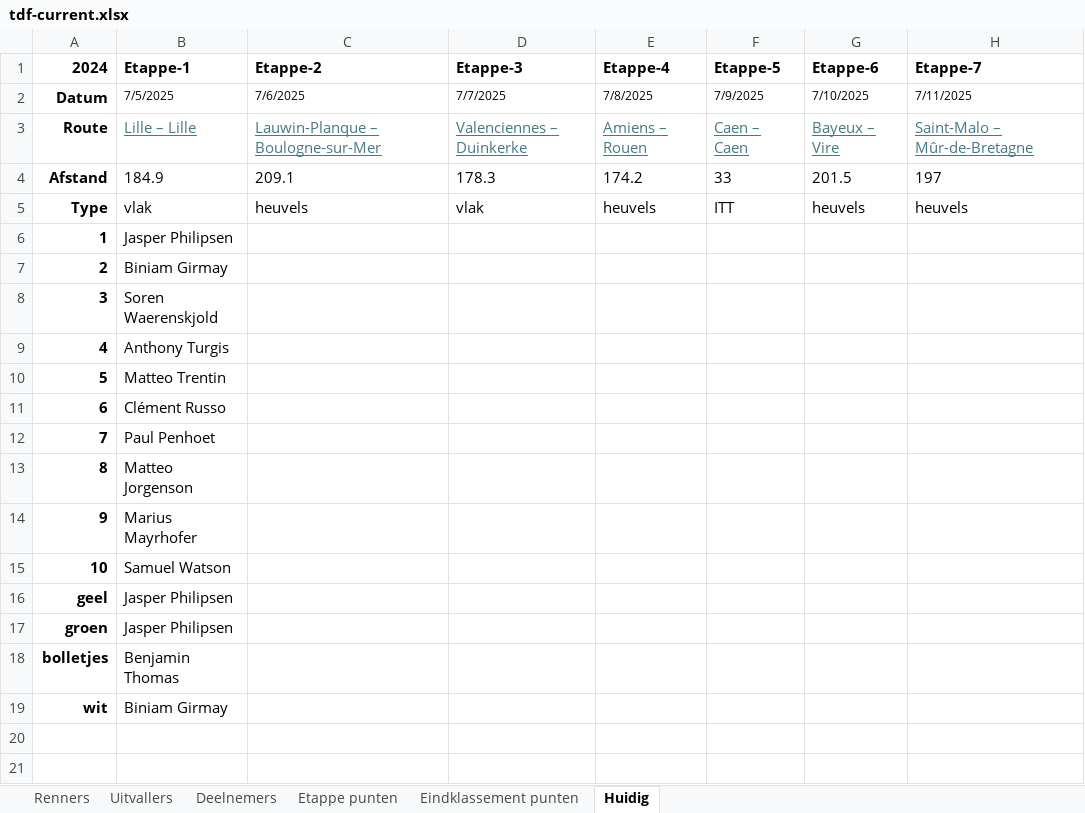
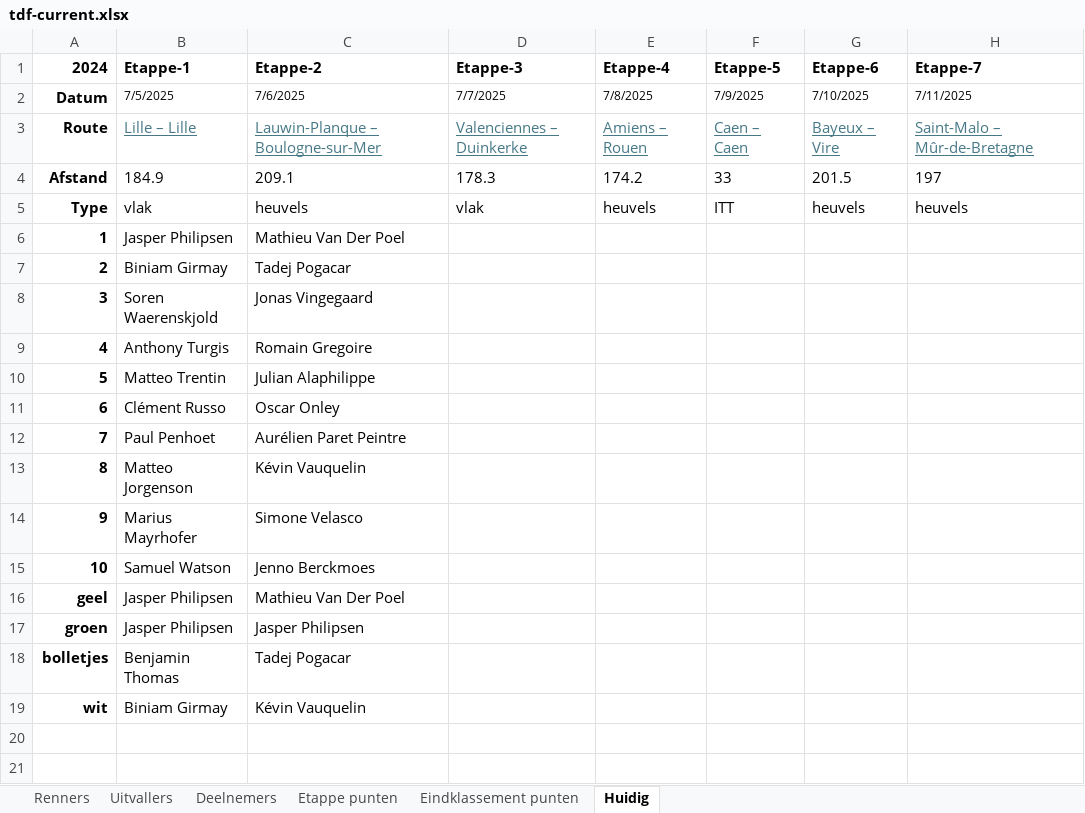
Before and after one commit to PahliAi/TourPloeg2025, an Excel workbook: tdf-current.xlsx, sheet Huidig, drawn as a sheet; only a part is shown; values as stored, in another font and other column widths than the file's, no borders; the diff names each change by its address in the sheet, - before the commit and + after, or states it on an @@ line.

Commit message:
Uitslag Etappe 2

```diff
--- a/tdf-current.xlsx (sheet Huidig)
+++ b/tdf-current.xlsx (sheet Huidig)
-C6 (Etappe-2): (empty)
+C6 (Etappe-2): Mathieu Van Der Poel
-C7 (Etappe-2): (empty)
+C7 (Etappe-2): Tadej Pogacar
-C8 (Etappe-2): (empty)
+C8 (Etappe-2): Jonas Vingegaard
-C9 (Etappe-2): (empty)
+C9 (Etappe-2): Romain Gregoire
-C10 (Etappe-2): (empty)
+C10 (Etappe-2): Julian Alaphilippe
-C11 (Etappe-2): (empty)
+C11 (Etappe-2): Oscar Onley
-C12 (Etappe-2): (empty)
+C12 (Etappe-2): Aurélien Paret Peintre
-C13 (Etappe-2): (empty)
+C13 (Etappe-2): Kévin Vauquelin
-C14 (Etappe-2): (empty)
+C14 (Etappe-2): Simone Velasco
-C15 (Etappe-2): (empty)
+C15 (Etappe-2): Jenno Berckmoes
-C16 (Etappe-2): (empty)
+C16 (Etappe-2): Mathieu Van Der Poel
-C17 (Etappe-2): (empty)
+C17 (Etappe-2): Jasper Philipsen
-C18 (Etappe-2): (empty)
+C18 (Etappe-2): Tadej Pogacar
-C19 (Etappe-2): (empty)
+C19 (Etappe-2): Kévin Vauquelin
```
